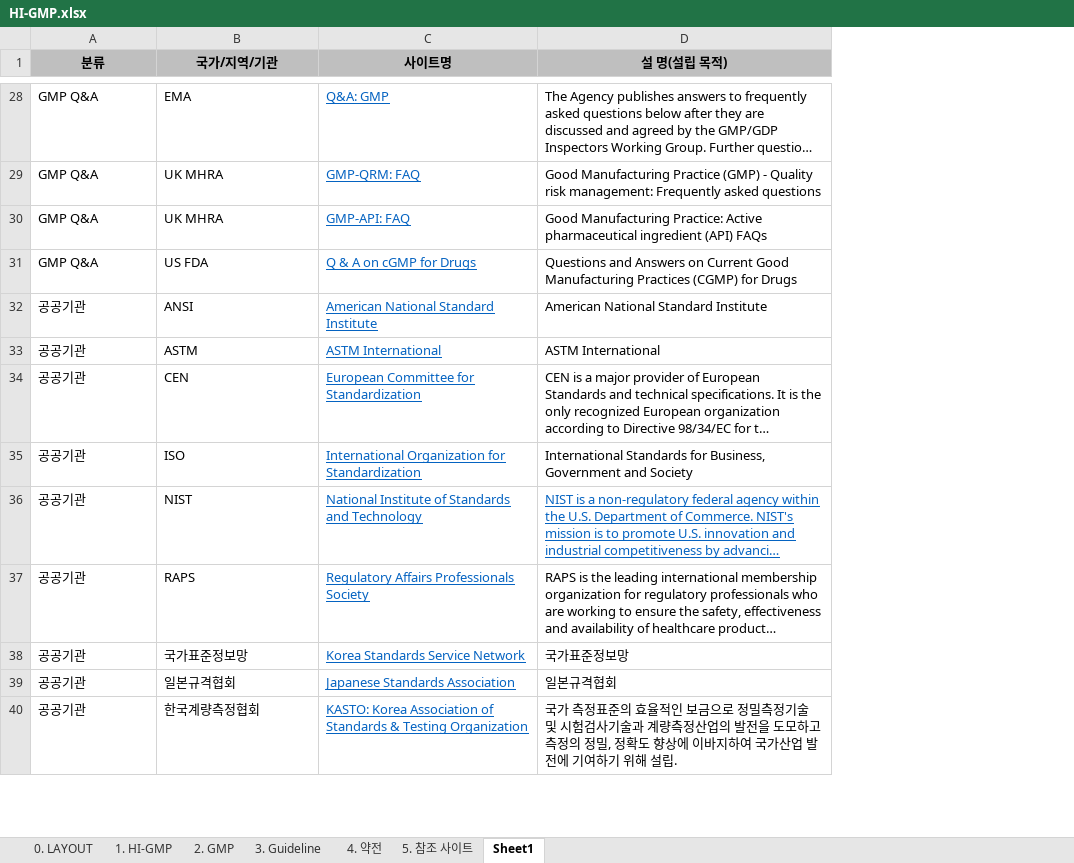
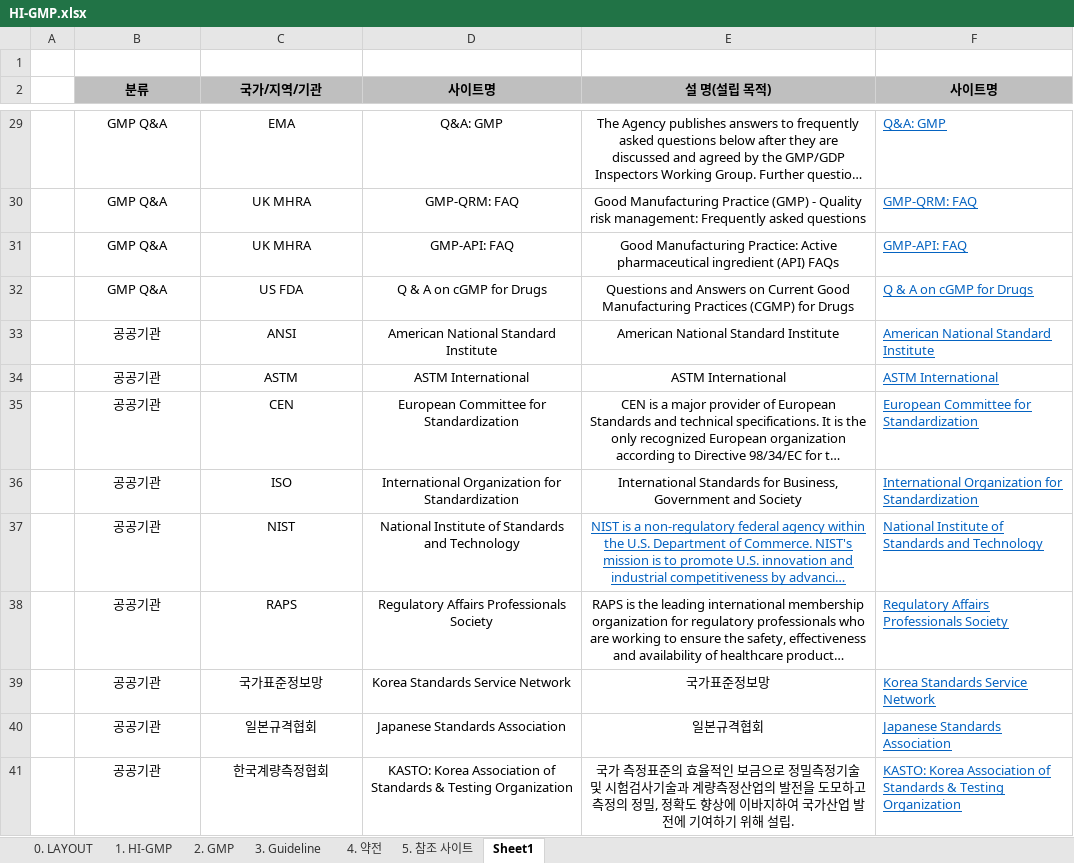
Before and after one commit to rlachdgns/HI-GMP, an Excel workbook: HI-GMP/HI-GMP.xlsx, sheet Sheet1, drawn as a sheet; only a part is shown, gaps mark what is left out; long unchanged cells end in …; values as stored, in another font and other column widths than the file's, no borders; addresses are those after the commit; the diff covers the shown part only; the diff names each change by its address in the sheet, - before the commit and + after, or states it on an @@ line.

```diff
--- a/HI-GMP/HI-GMP.xlsx (sheet Sheet1)
+++ b/HI-GMP/HI-GMP.xlsx (sheet Sheet1)
+column A, empty
+column F (사이트명), rows 29-41: Q&A: GMP | GMP-QRM: FAQ | GMP-API: FAQ | Q & A on cGMP for Drugs | American National Standard Institute | ASTM International | European Committee for Standardization | International Organization for Standardization | National Institute of Standards and Technology | Regulatory Affairs Professionals Society | Korea Standards Service Network | Japanese Standards Association | KASTO: Korea Association of Standards & Testing Organization
+row 1: (empty)
-B29:E41 alignment: left
+B29:E41 alignment: center
@@ D29:D41 underline: on → off, text colour: #0563C1 → black @@
```
Also changed, not shown: cell formats elsewhere in this sheet, sheet 3. Guideline, 5 other files.
